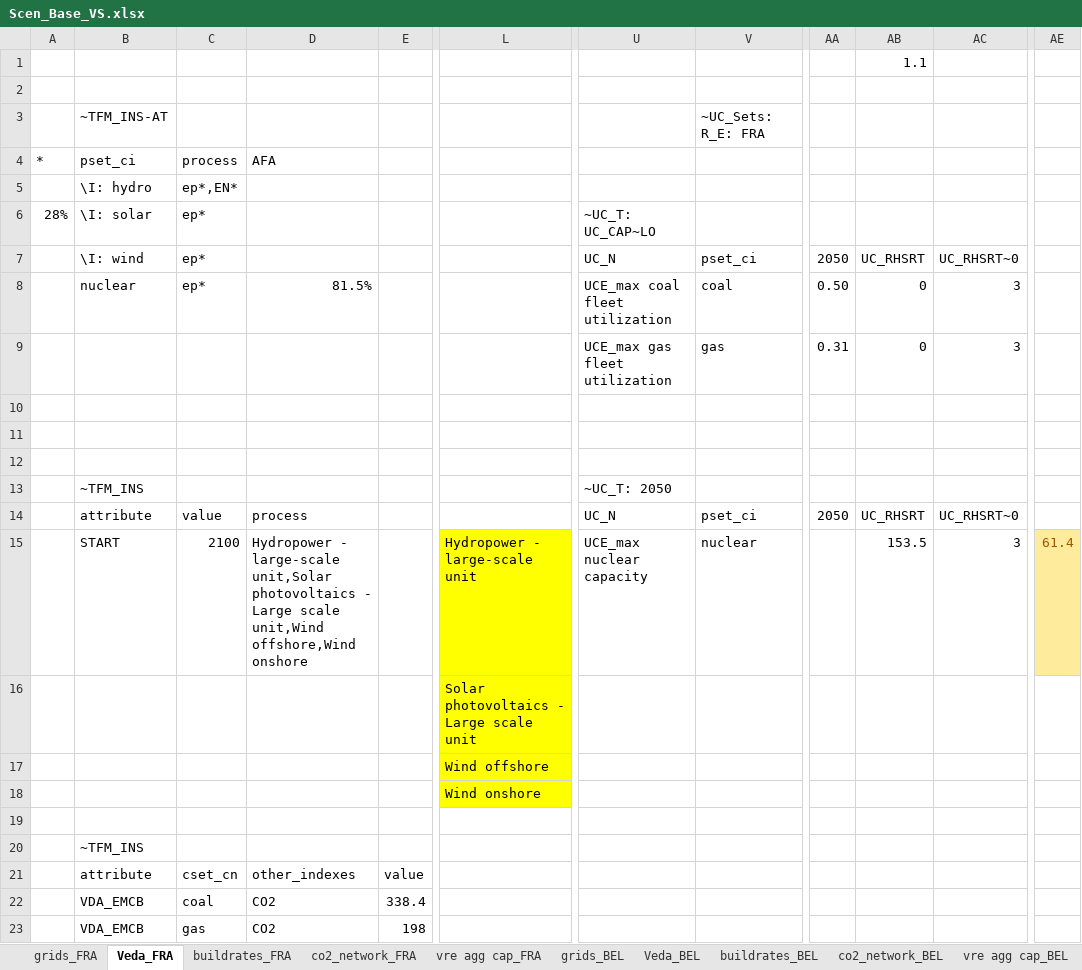
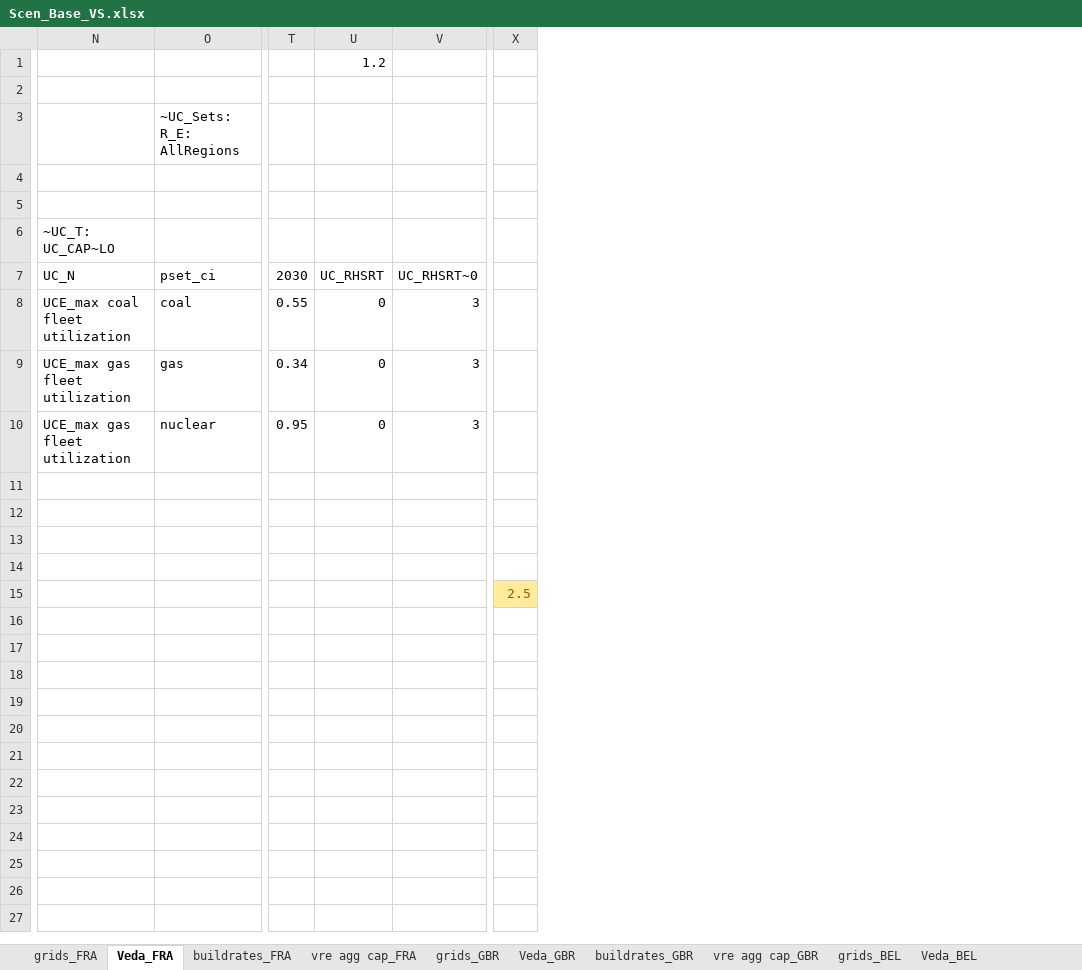
Before and after one commit to akanudia/VS_CEA_8C, an Excel workbook: SuppXLS/Scen_Base_VS.xlsx, sheet Veda_FRA, drawn as a sheet; only a part is shown, gaps mark what is left out; values as stored, in another font and other column widths than the file's, no borders; removed rows and columns are numbered as before the commit, all else as after; rows hold the shown columns only; the diff covers the shown part only; the diff names each change by its address in the sheet, - before the commit and + after, or states it on an @@ line.

```diff
--- a/SuppXLS/Scen_Base_VS.xlsx (sheet Veda_FRA)
+++ b/SuppXLS/Scen_Base_VS.xlsx (sheet Veda_FRA)
-sheet tab: co2_network_FRA
-sheet tab: co2_network_BEL
-column A, rows 4-6: * |  | 28%
-column B, rows 3-8: ~TFM_INS-AT | pset_ci | \I: hydro | \I: solar | \I: wind | nuclear
-column C, rows 4-8: process | ep*,EN* | ep* | ep* | ep*
-column D, rows 4-8: AFA |  |  |  | 81.5%
-column E, empty
-column L, rows 16-18: Solar photovoltaics - Large scale unit | Wind offshore | Wind onshore
-column AA, rows 7-9: 2050 | 0.50 | 0.31
+column T, rows 7-10: 2030 | 0.55 | 0.34 | 0.95
-column AE, empty
+column X, row 15: 2.5
-U1: 1.1
+U1: 1.2
-O3: ~UC_Sets: R_E: FRA
+O3: ~UC_Sets: R_E: AllRegions
-N10: (empty)
+N10: UCE_max gas fleet utilization
-O10: (empty)
+O10: nuclear
-U10: (empty)
+U10: 0
-V10: (empty)
+V10: 3
-row 12: (empty)
-row 13:  | ~TFM_INS |  |  |  |  | ~UC_T: 2050
-row 14:  | attribute | value | process |  |  | UC_N | pset_ci | 2050 | UC_RHSRT | UC_RHSRT~0
-row 15:  | START | 2100 | Hydropower - large-scale unit,Solar photovoltaics - Large scale unit,Wind offshore,Wind onshore |  | Hydropower - large-scale unit | UCE_max nuclear capacity | nuclear |  | 153.5 | 3 | 61.4
-row 15: (empty)
+row 15:  |  |  |  |  | 2.5
-row 20:  | ~TFM_INS
-row 21:  | attribute | cset_cn | other_indexes | value
-row 22:  | VDA_EMCB | coal | CO2 | 338.4
-row 23:  | VDA_EMCB | gas | CO2 | 198
```
Also changed, not shown: 6 removed rows, 5 added columns, 6 removed columns and 3 edited cells elsewhere in this sheet, sheet grids_DEU, sheet grids_FRA, sheet grids_ITA, sheet grids_CHE, sheet grids_ESP, sheet grids_GBR, 11 more sheets, other sheet tabs, formulas that keep their value, ReportDefs_vervestacks.xlsx, SubRES_Tmpl/SubRES_New_RE.xlsx, 22 other files.
